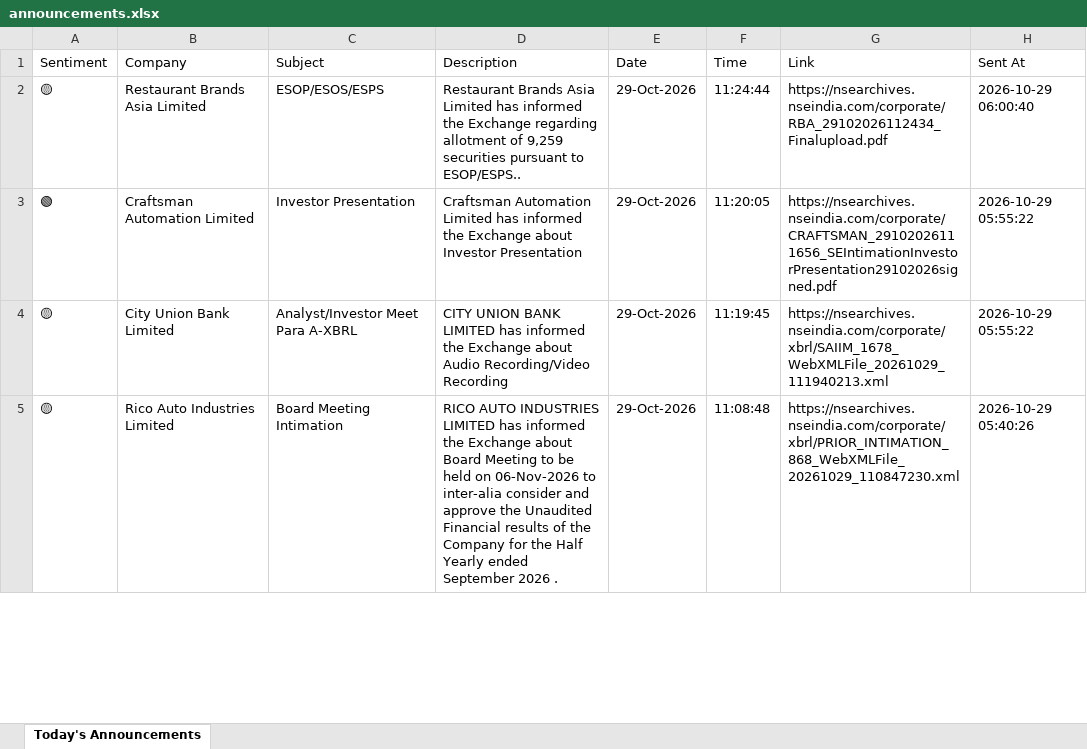
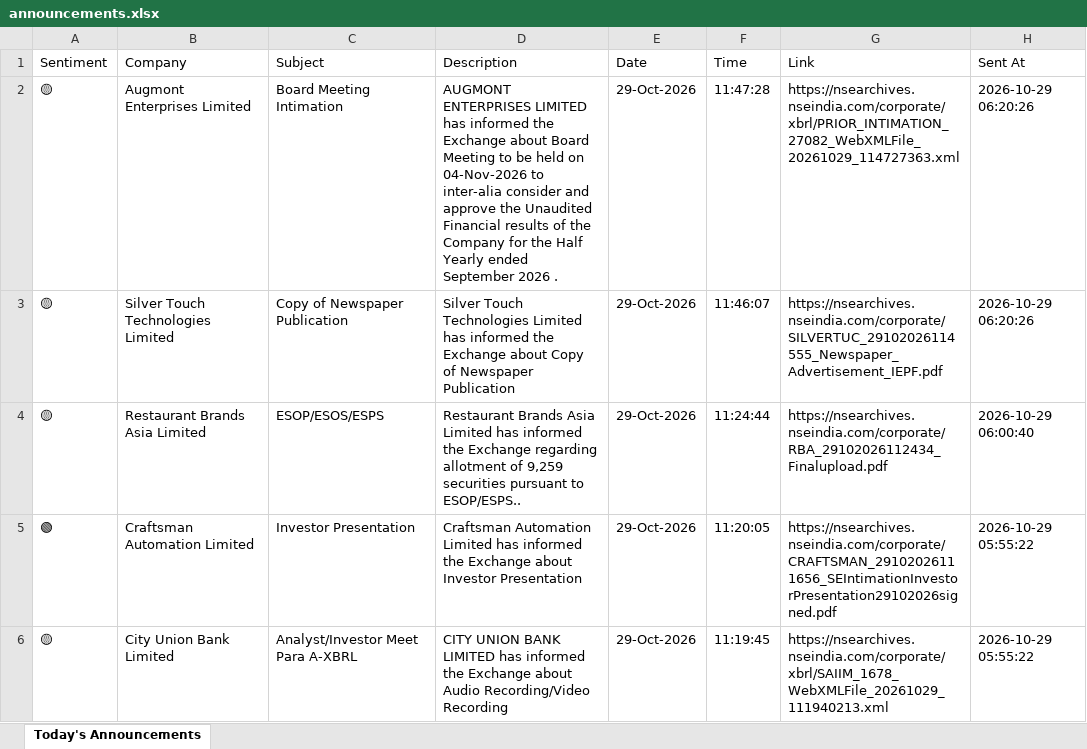
Before and after one commit to divy008/Levnse, an Excel workbook: announcements.xlsx, sheet Today's Announcements, drawn as a sheet; only a part is shown; the shorter side is filled out with more unchanged rows; values as stored, in another font and other column widths than the file's, no borders; the diff names each change by its address in the sheet, - before the commit and + after, or states it on an @@ line.

```diff
--- a/announcements.xlsx (sheet Today's Announcements)
+++ b/announcements.xlsx (sheet Today's Announcements)
+row 2: 🟡 | Augmont Enterprises Limited | Board Meeting Intimation | AUGMONT ENTERPRISES LIMITED has informed the Exchange about Board Meeting to be held on 04-Nov-2026 to inter-alia consider and approve the Unaudited Financial results of the Company for the Half Yearly ended September 2026 . | 29-Oct-2026 | 11:47:28 | https://nsearchives.nseindia.com/corporate/xbrl/PRIOR_INTIMATION_27082_WebXMLFile_20261029_114727363.xml | 2026-10-29 06:20:26
+row 3: 🟡 | Silver Touch Technologies Limited | Copy of Newspaper Publication | Silver Touch Technologies Limited has informed the Exchange about Copy of Newspaper Publication | 29-Oct-2026 | 11:46:07 | https://nsearchives.nseindia.com/corporate/SILVERTUC_29102026114555_Newspaper_Advertisement_IEPF.pdf | 2026-10-29 06:20:26
```
Also changed, not shown: bse_announcements.xlsx, 6 other files.
